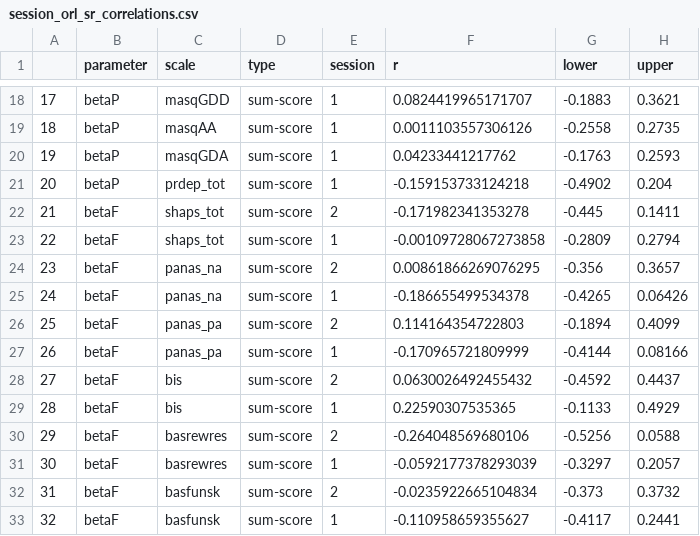
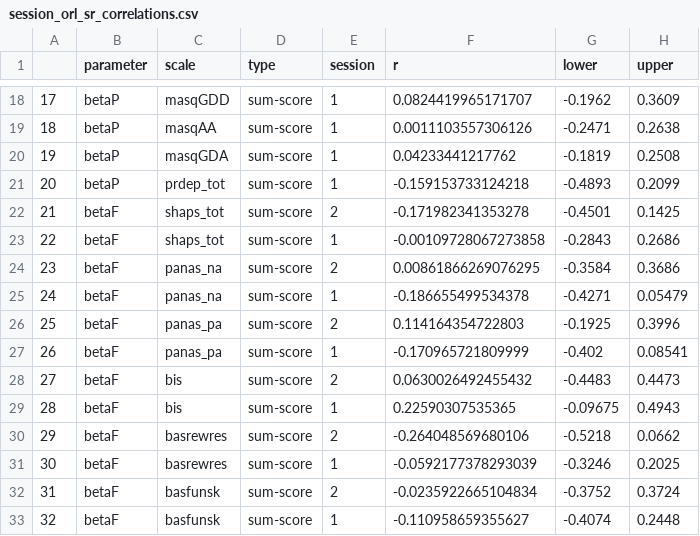
Before and after one commit to hollysully/IGT_PP_Shared, a CSV file: 1_IGT_PP/Figs_Tables/ORL_Joint/session_orl_sr_correlations.csv, drawn as a sheet; only a part is shown, gaps mark what is left out; the diff covers the shown part only.

```diff
--- a/1_IGT_PP/Figs_Tables/ORL_Joint/session_orl_sr_correlations.csv
+++ b/1_IGT_PP/Figs_Tables/ORL_Joint/session_orl_sr_correlations.csv
@@ -18,16 +18,16 @@
-"17","betaP","masqGDD","sum-score",1,0.0824419965171707,-0.1883,0.3621
-"18","betaP","masqAA","sum-score",1,0.0011103557306126,-0.2558,0.2735
-"19","betaP","masqGDA","sum-score",1,0.04233441217762,-0.1763,0.2593
-"20","betaP","prdep_tot","sum-score",1,-0.159153733124218,-0.4902,0.204
-"21","betaF","shaps_tot","sum-score",2,-0.171982341353278,-0.445,0.1411
-"22","betaF","shaps_tot","sum-score",1,-0.00109728067273858,-0.2809,0.2794
-"23","betaF","panas_na","sum-score",2,0.00861866269076295,-0.356,0.3657
-"24","betaF","panas_na","sum-score",1,-0.186655499534378,-0.4265,0.06426
-"25","betaF","panas_pa","sum-score",2,0.114164354722803,-0.1894,0.4099
-"26","betaF","panas_pa","sum-score",1,-0.170965721809999,-0.4144,0.08166
-"27","betaF","bis","sum-score",2,0.0630026492455432,-0.4592,0.4437
-"28","betaF","bis","sum-score",1,0.22590307535365,-0.1133,0.4929
-"29","betaF","basrewres","sum-score",2,-0.264048569680106,-0.5256,0.0588
-"30","betaF","basrewres","sum-score",1,-0.0592177378293039,-0.3297,0.2057
-"31","betaF","basfunsk","sum-score",2,-0.0235922665104834,-0.373,0.3732
-"32","betaF","basfunsk","sum-score",1,-0.110958659355627,-0.4117,0.2441
+"17","betaP","masqGDD","sum-score",1,0.0824419965171707,-0.1962,0.3609
+"18","betaP","masqAA","sum-score",1,0.0011103557306126,-0.2471,0.2638
+"19","betaP","masqGDA","sum-score",1,0.04233441217762,-0.1819,0.2508
+"20","betaP","prdep_tot","sum-score",1,-0.159153733124218,-0.4893,0.2099
+"21","betaF","shaps_tot","sum-score",2,-0.171982341353278,-0.4501,0.1425
+"22","betaF","shaps_tot","sum-score",1,-0.00109728067273858,-0.2843,0.2686
+"23","betaF","panas_na","sum-score",2,0.00861866269076295,-0.3584,0.3686
+"24","betaF","panas_na","sum-score",1,-0.186655499534378,-0.4271,0.05479
+"25","betaF","panas_pa","sum-score",2,0.114164354722803,-0.1925,0.3996
+"26","betaF","panas_pa","sum-score",1,-0.170965721809999,-0.402,0.08541
+"27","betaF","bis","sum-score",2,0.0630026492455432,-0.4483,0.4473
+"28","betaF","bis","sum-score",1,0.22590307535365,-0.09675,0.4943
+"29","betaF","basrewres","sum-score",2,-0.264048569680106,-0.5218,0.0662
+"30","betaF","basrewres","sum-score",1,-0.0592177378293039,-0.3246,0.2025
+"31","betaF","basfunsk","sum-score",2,-0.0235922665104834,-0.3752,0.3724
+"32","betaF","basfunsk","sum-score",1,-0.110958659355627,-0.4074,0.2448
```
Also changed, not shown: 167 edited cells elsewhere in this file, 1_IGT_PP/Figs_Tables/Summary_Score_Correlations/proportion_formatted_correlations.csv, 1_IGT_PP/Figs_Tables/Summary_Score_Correlations/proportion_formatted_overall_correlations.csv, 6 other files.
